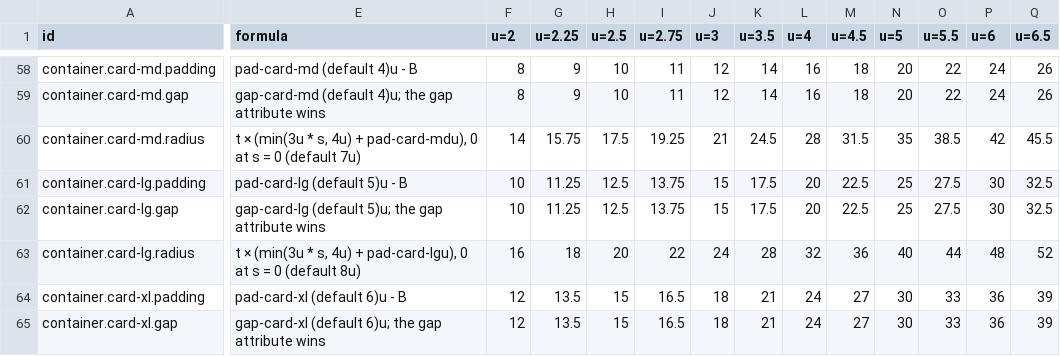
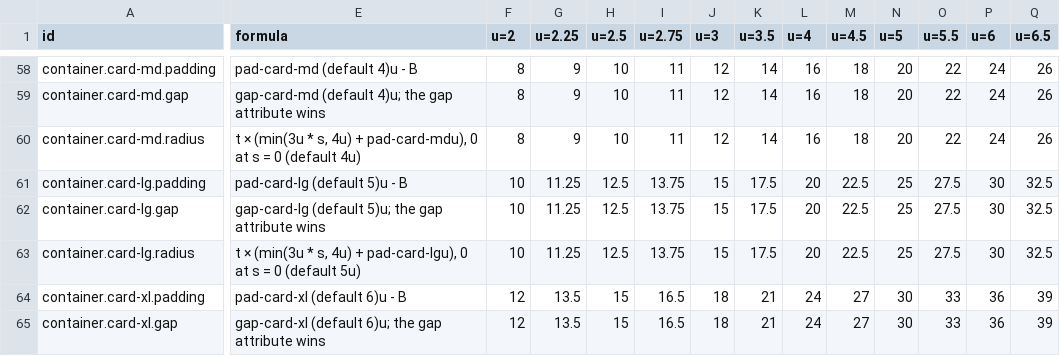
Before and after one commit to kimgranlund/massimo, a CSV file: packages/ui-kit/docs/geometry.csv, drawn as a sheet; only a part is shown, gaps mark what is left out; the diff covers the shown part only; the diff names each change by its address in the sheet, - before the commit and + after, or states it on an @@ line.

```diff
--- a/packages/ui-kit/docs/geometry.csv
+++ b/packages/ui-kit/docs/geometry.csv
-E60 (formula): …0 (default 7u)
+E60 (formula): …0 (default 4u)
-F60 (u=2): 14
+F60 (u=2): 8
-G60 (u=2.25): 15.75
+G60 (u=2.25): 9
-H60 (u=2.5): 17.5
+H60 (u=2.5): 10
-I60 (u=2.75): 19.25
+I60 (u=2.75): 11
-J60 (u=3): 21
+J60 (u=3): 12
-K60 (u=3.5): 24.5
+K60 (u=3.5): 14
-L60 (u=4): 28
+L60 (u=4): 16
-M60 (u=4.5): 31.5
+M60 (u=4.5): 18
-N60 (u=5): 35
+N60 (u=5): 20
-O60 (u=5.5): 38.5
+O60 (u=5.5): 22
-P60 (u=6): 42
+P60 (u=6): 24
-Q60 (u=6.5): 45.5
+Q60 (u=6.5): 26
-E63 (formula): …0 (default 8u)
+E63 (formula): …0 (default 5u)
-F63 (u=2): 16
+F63 (u=2): 10
-G63 (u=2.25): 18
+G63 (u=2.25): 11.25
-H63 (u=2.5): 20
+H63 (u=2.5): 12.5
-I63 (u=2.75): 22
+I63 (u=2.75): 13.75
-J63 (u=3): 24
+J63 (u=3): 15
-K63 (u=3.5): 28
+K63 (u=3.5): 17.5
-L63 (u=4): 32
+L63 (u=4): 20
-M63 (u=4.5): 36
+M63 (u=4.5): 22.5
-N63 (u=5): 40
+N63 (u=5): 25
-O63 (u=5.5): 44
+O63 (u=5.5): 27.5
-P63 (u=6): 48
+P63 (u=6): 30
-Q63 (u=6.5): 52
+Q63 (u=6.5): 32.5
```
Also changed, not shown: 137 edited cells elsewhere in this file, 44 other files.
